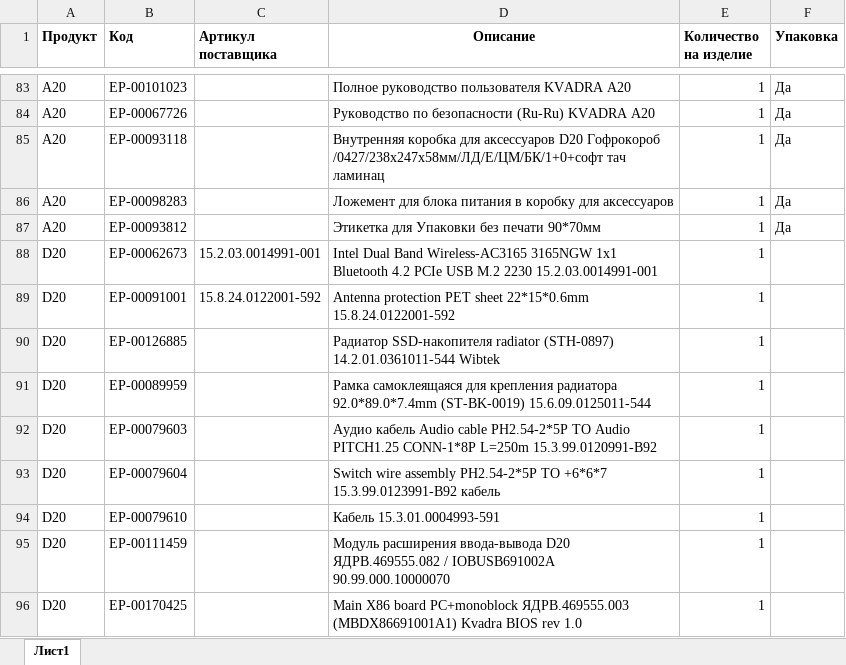
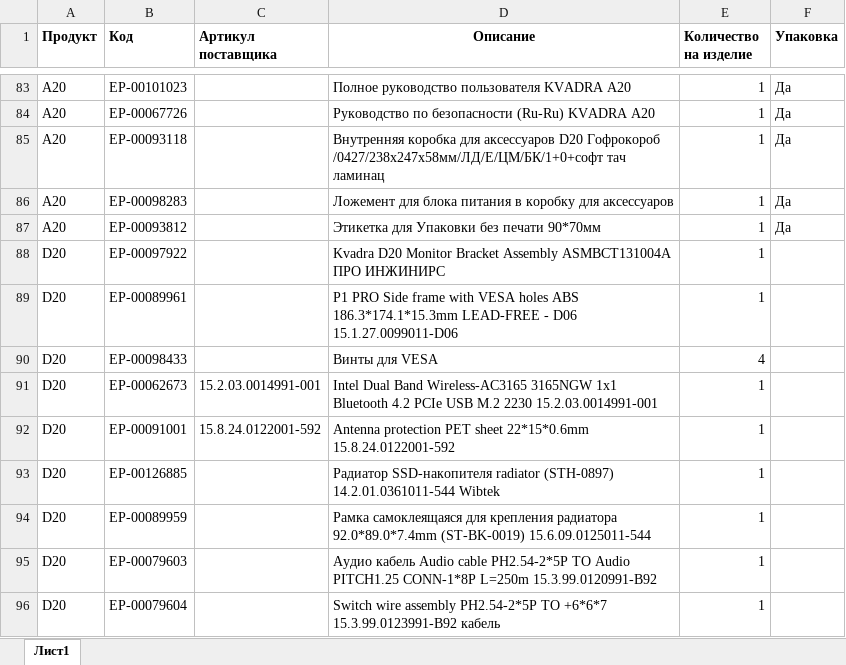
Before and after one commit to iratewarrior/mrp_tool, an Excel workbook: 00_спецификации.xlsx, sheet Лист1, drawn as a sheet; only a part is shown, gaps mark what is left out; the shorter side is filled out with more unchanged rows; values as stored, in another font and other column widths than the file's, no borders; conditional formats and table styles not drawn; the diff names each change by its address in the sheet, - before the commit and + after, or states it on an @@ line.

Commit message:
Add files via upload

```diff
--- a/00_спецификации.xlsx (sheet Лист1)
+++ b/00_спецификации.xlsx (sheet Лист1)
+row 88: D20 | ЕР-00097922 |  | Kvadra D20 Monitor Bracket Assembly ASMBCT131004A ПРО ИНЖИНИРС | 1
+row 89: D20 | ЕР-00089961 |  | P1 PRO Side frame with VESA holes ABS 186.3*174.1*15.3mm LEAD-FREE - D06 15.1.27.0099011-D06 | 1
+row 90: D20 | ЕР-00098433 |  | Винты для VESA | 4
```
